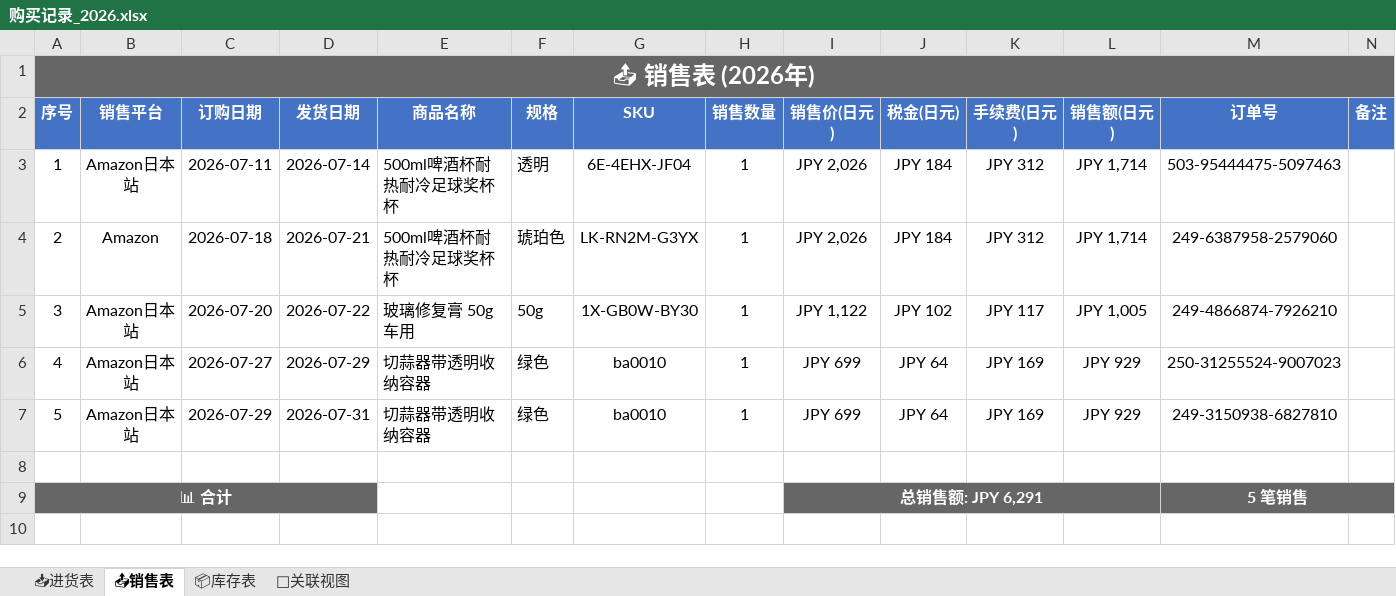
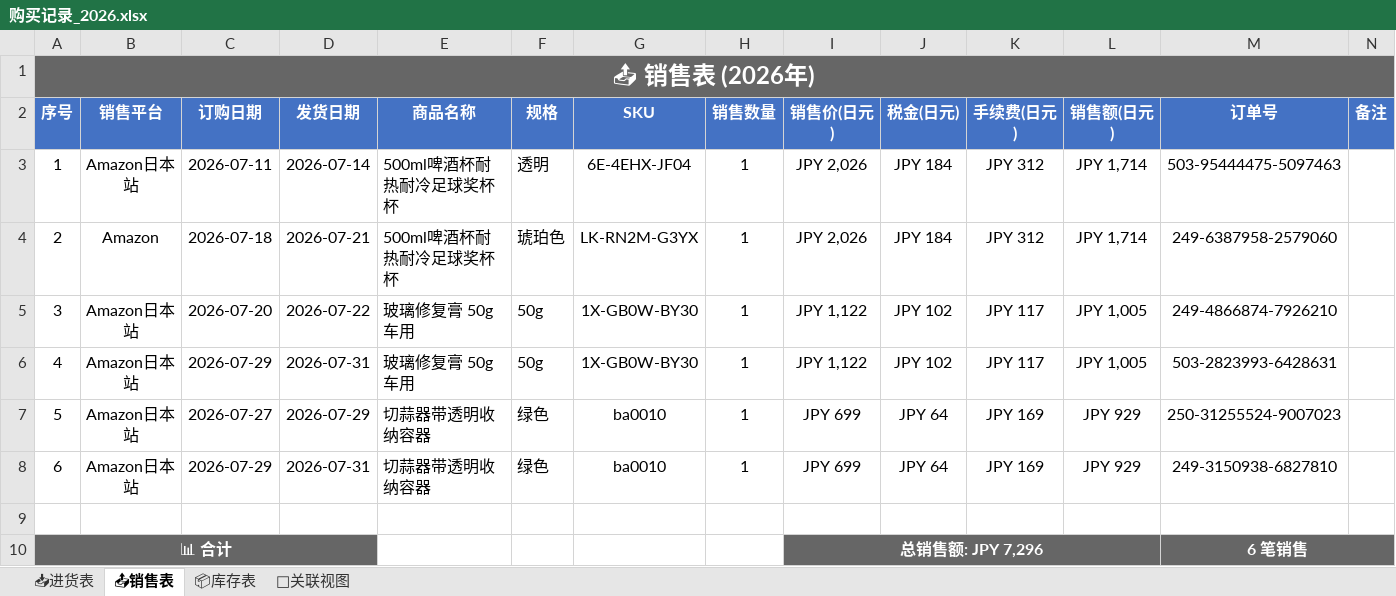
Before and after one commit to xiaoba1/amazon_record, an Excel workbook: 购买记录/归档表格/购买记录_2026.xlsx, sheet 📤销售表, drawn as a sheet; values as stored, in another font and other column widths than the file's, no borders; addresses are those after the commit; the diff names each change by its address in the sheet, - before the commit and + after, or states it on an @@ line.

Commit message:
feat: 新增销售订单503-2823993-6428631 玻璃修复膏卖出第2个

```diff
--- a/购买记录/归档表格/购买记录_2026.xlsx (sheet 📤销售表)
+++ b/购买记录/归档表格/购买记录_2026.xlsx (sheet 📤销售表)
+row 6: 4 | Amazon日本站 | 2026-07-29 | 2026-07-31 | 玻璃修复膏 50g 车用 | 50g | 1X-GB0W-BY30 | 1 | JPY 1,122 | JPY 102 | JPY 117 | JPY 1,005 | 503-2823993-6428631
@@ column A (序号) renumbered between rows 7 and 8 @@
-I10 (销售价(日元)): 总销售额: JPY 6,291
+I10 (销售价(日元)): 总销售额: JPY 7,296
-M10 (订单号): 5 笔销售
+M10 (订单号): 6 笔销售
```
Also changed, not shown: sheet 🔗关联视图, sheet 📦库存表, 1 other file.
